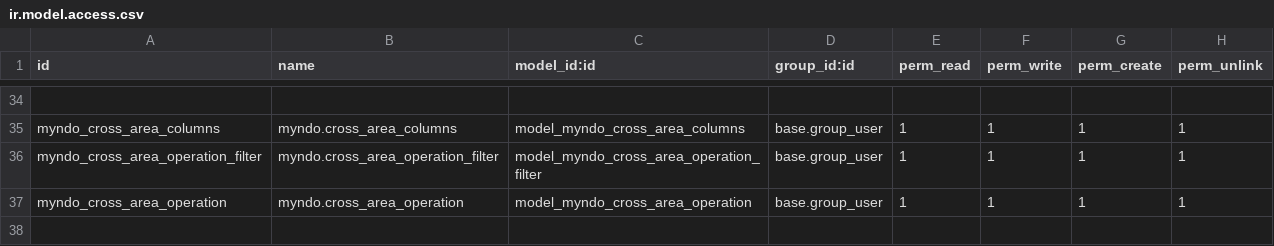
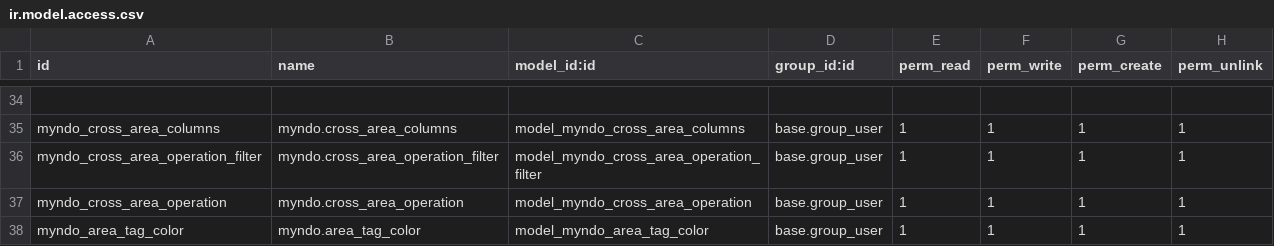
Before and after one commit to lweihao99/myndo-odoo-19, a CSV file: security/ir.model.access.csv, drawn as a sheet; only a part is shown, gaps mark what is left out; the diff names each change by its address in the sheet, - before the commit and + after, or states it on an @@ line.

Commit message:
add area tag model

```diff
--- a/security/ir.model.access.csv
+++ b/security/ir.model.access.csv
+row 38: myndo_area_tag_color | myndo.area_tag_color | model_myndo_area_tag_color | base.group_user | 1 | 1 | 1 | 1
```
Also changed, not shown: 5 other files.
